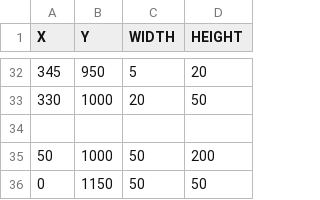
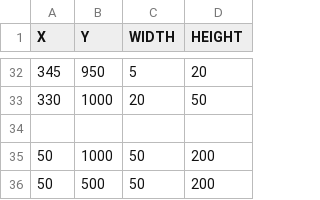
Before and after one commit to r-kurosu/kline, a CSV file: data/obs_data/obs_3dk.csv, drawn as a sheet; only a part is shown, gaps mark what is left out.

```diff
--- a/data/obs_data/obs_3dk.csv
+++ b/data/obs_data/obs_3dk.csv
@@ -35,2 +35,2 @@ X,Y,WIDTH,HEIGHT
 50,1000,50,200
-0,1150,50,50
+50,500,50,200
```
Also changed, not shown: data/obs_data/obs_1dk.csv, data/obs_data/obs_2dk.csv, 3 other files.
